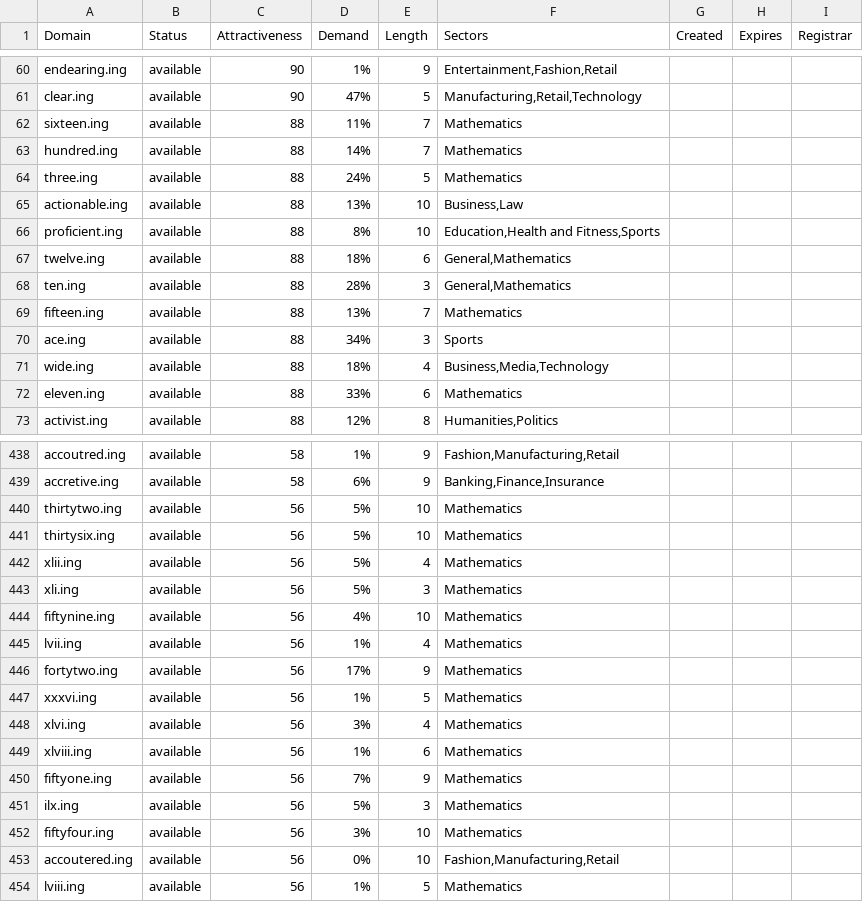
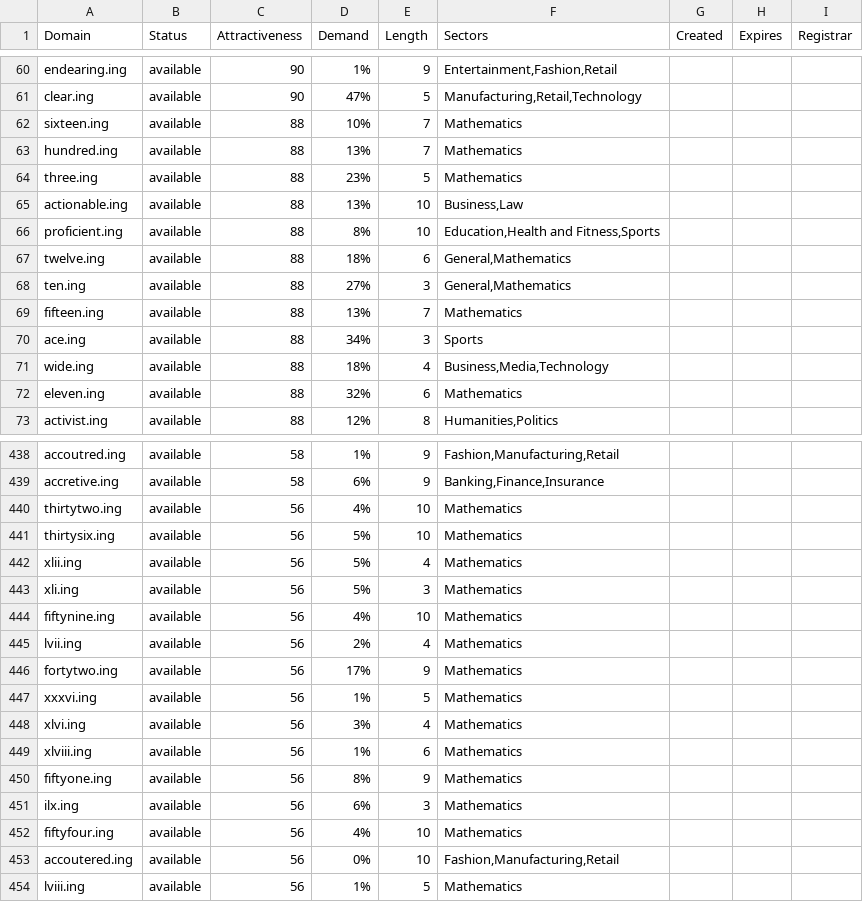
Before and after one commit to UniqueDomains/ing-oneword-domains, a CSV file: ing.csv, drawn as a sheet; only a part is shown, gaps mark what is left out; the diff covers the shown part only.

Commit message:
Domains update

```diff
--- a/ing.csv
+++ b/ing.csv
@@ -61,5 +61,5 @@ endearing.ing,available,90,1%,9,"Entertainment,Fashion,Retail",,,
 clear.ing,available,90,47%,5,"Manufacturing,Retail,Technology",,,
-sixteen.ing,available,88,11%,7,Mathematics,,,
-hundred.ing,available,88,14%,7,Mathematics,,,
-three.ing,available,88,24%,5,Mathematics,,,
+sixteen.ing,available,88,10%,7,Mathematics,,,
+hundred.ing,available,88,13%,7,Mathematics,,,
+three.ing,available,88,23%,5,Mathematics,,,
 actionable.ing,available,88,13%,10,"Business,Law",,,
@@ -67,3 +67,3 @@ proficient.ing,available,88,8%,10,"Education,Health and Fitness,Sports",,,
 twelve.ing,available,88,18%,6,"General,Mathematics",,,
-ten.ing,available,88,28%,3,"General,Mathematics",,,
+ten.ing,available,88,27%,3,"General,Mathematics",,,
 fifteen.ing,available,88,13%,7,Mathematics,,,
@@ -71,3 +71,3 @@ ace.ing,available,88,34%,3,Sports,,,
 wide.ing,available,88,18%,4,"Business,Media,Technology",,,
-eleven.ing,available,88,33%,6,Mathematics,,,
+eleven.ing,available,88,32%,6,Mathematics,,,
 activist.ing,available,88,12%,8,"Humanities,Politics",,,
@@ -439,3 +439,3 @@ accoutred.ing,available,58,1%,9,"Fashion,Manufacturing,Retail",,,
 accretive.ing,available,58,6%,9,"Banking,Finance,Insurance",,,
-thirtytwo.ing,available,56,5%,10,Mathematics,,,
+thirtytwo.ing,available,56,4%,10,Mathematics,,,
 thirtysix.ing,available,56,5%,10,Mathematics,,,
@@ -444,3 +444,3 @@ xli.ing,available,56,5%,3,Mathematics,,,
 fiftynine.ing,available,56,4%,10,Mathematics,,,
-lvii.ing,available,56,1%,4,Mathematics,,,
+lvii.ing,available,56,2%,4,Mathematics,,,
 fortytwo.ing,available,56,17%,9,Mathematics,,,
@@ -449,5 +449,5 @@ xlvi.ing,available,56,3%,4,Mathematics,,,
 xlviii.ing,available,56,1%,6,Mathematics,,,
-fiftyone.ing,available,56,7%,9,Mathematics,,,
-ilx.ing,available,56,5%,3,Mathematics,,,
-fiftyfour.ing,available,56,3%,10,Mathematics,,,
+fiftyone.ing,available,56,8%,9,Mathematics,,,
+ilx.ing,available,56,6%,3,Mathematics,,,
+fiftyfour.ing,available,56,4%,10,Mathematics,,,
 accoutered.ing,available,56,0%,10,"Fashion,Manufacturing,Retail",,,
```
Also changed, not shown: 49 edited cells elsewhere in this file, 2 other files.
